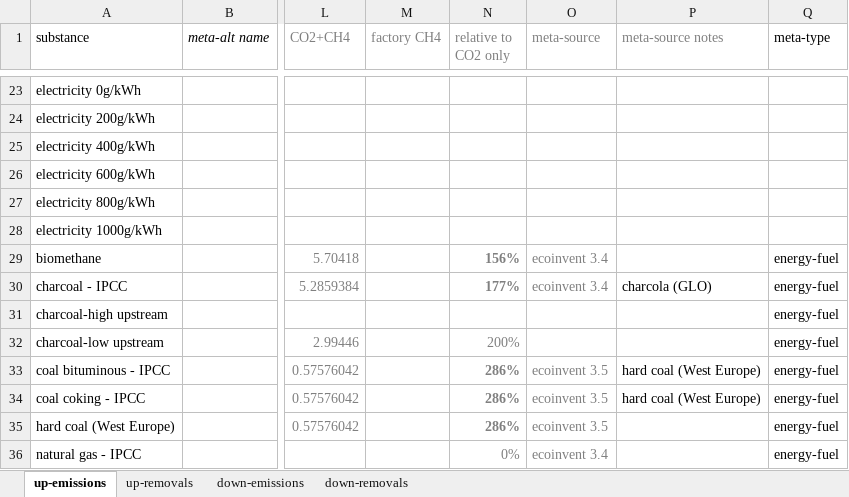
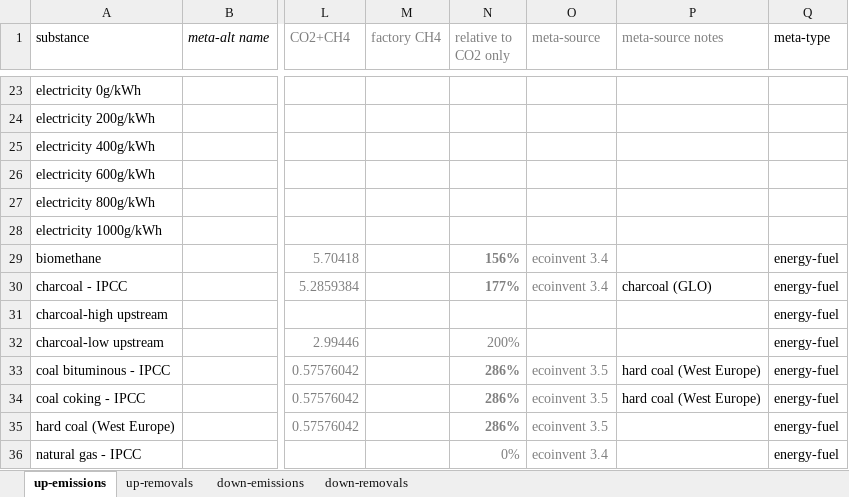
Before and after one commit to concoctions/BlackBlox, an Excel workbook: data/shared/upstream.xlsx, sheet up-emissions, drawn as a sheet; only a part is shown, gaps mark what is left out; values as stored, in another font and other column widths than the file's, no borders; the diff names each change by its address in the sheet, - before the commit and + after, or states it on an @@ line.

```diff
--- a/data/shared/upstream.xlsx (sheet up-emissions)
+++ b/data/shared/upstream.xlsx (sheet up-emissions)
-P30 (meta-source notes): charcola (GLO)
+P30 (meta-source notes): charcoal (GLO)
```
Also changed, not shown: data/shared/fuels.xlsx, data/steel/steel_simplified_var.xlsx, 6 other files.
